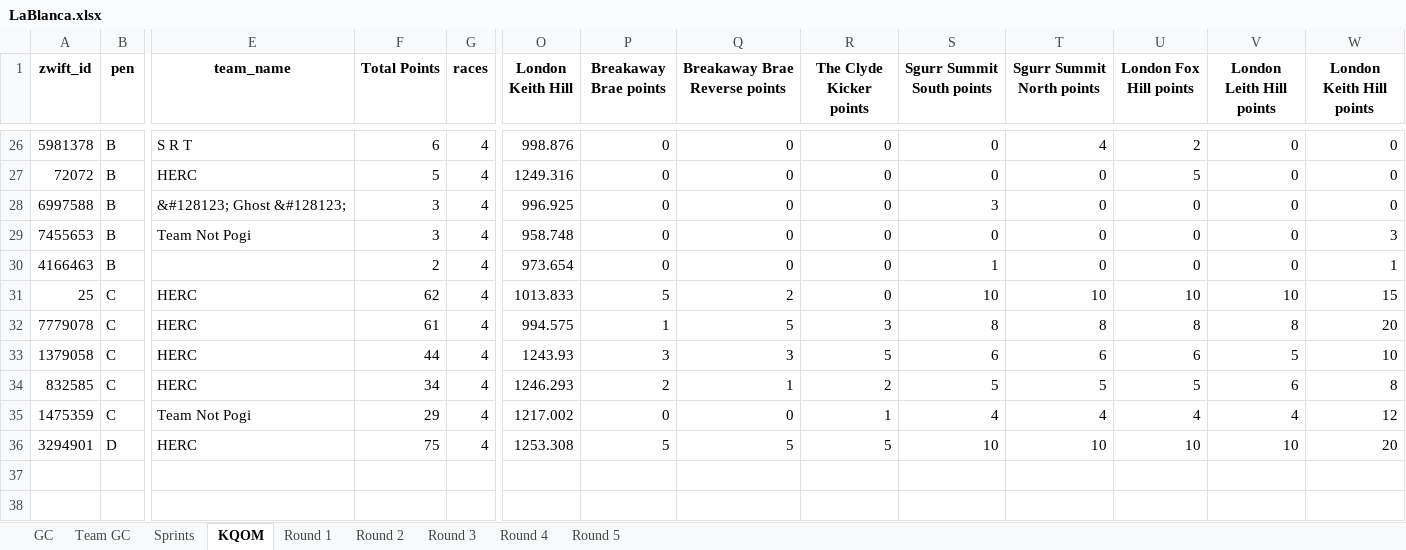
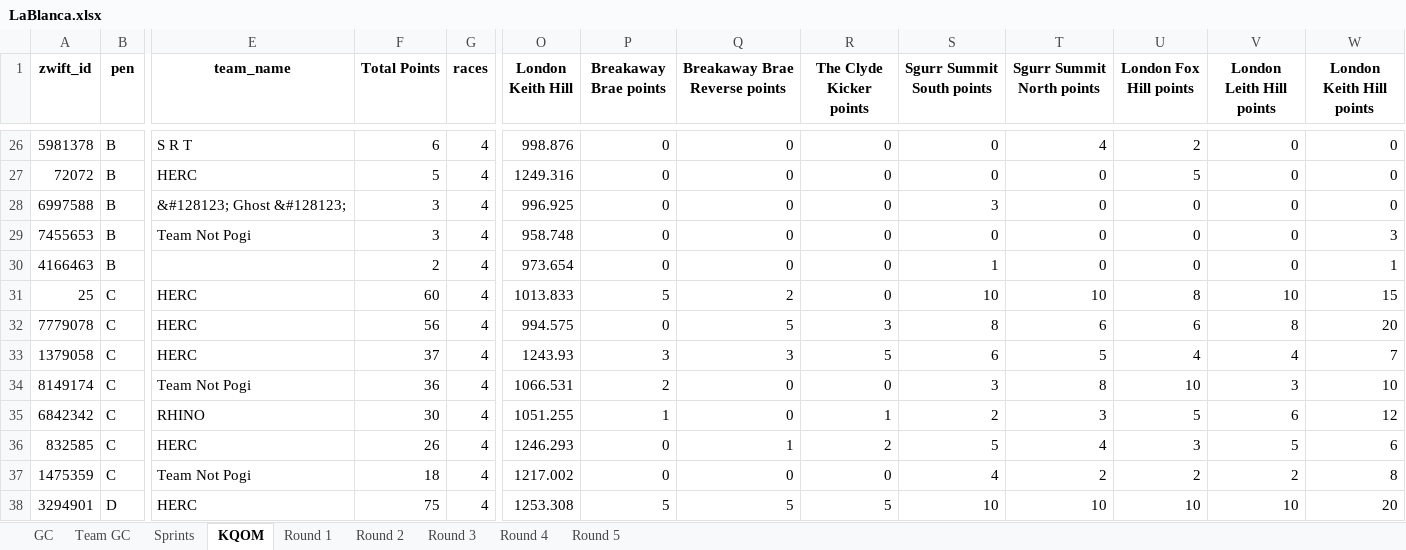
Before and after one commit to gleesonm1/TNP_results, an Excel workbook: LaBlanca/LaBlanca.xlsx, sheet KQOM, drawn as a sheet; only a part is shown, gaps mark what is left out; values as stored, in another font and other column widths than the file's, no borders; addresses are those after the commit; rows hold the shown columns only; the diff names each change by its address in the sheet, - before the commit and + after, or states it on an @@ line.

```diff
--- a/LaBlanca/LaBlanca.xlsx (sheet KQOM)
+++ b/LaBlanca/LaBlanca.xlsx (sheet KQOM)
-F31 (Total Points): 62
+F31 (Total Points): 60
-U31 (London Fox Hill points): 10
+U31 (London Fox Hill points): 8
-F32 (Total Points): 61
+F32 (Total Points): 56
-P32 (Breakaway Brae points): 1
+P32 (Breakaway Brae points): 0
-T32 (Sgurr Summit North points): 8
+T32 (Sgurr Summit North points): 6
-U32 (London Fox Hill points): 8
+U32 (London Fox Hill points): 6
-F33 (Total Points): 44
+F33 (Total Points): 37
-T33 (Sgurr Summit North points): 6
+T33 (Sgurr Summit North points): 5
-U33 (London Fox Hill points): 6
+U33 (London Fox Hill points): 4
-V33 (London Leith Hill points): 5
+V33 (London Leith Hill points): 4
-W33 (London Keith Hill points): 10
+W33 (London Keith Hill points): 7
+row 34: 8149174 | C | Team Not Pogi | 36 | 4 | 1066.531 | 2 | 0 | 0 | 3 | 8 | 10 | 3 | 10
+row 35: 6842342 | C | RHINO | 30 | 4 | 1051.255 | 1 | 0 | 1 | 2 | 3 | 5 | 6 | 12
-F36 (Total Points): 34
+F36 (Total Points): 26
-P36 (Breakaway Brae points): 2
+P36 (Breakaway Brae points): 0
-T36 (Sgurr Summit North points): 5
+T36 (Sgurr Summit North points): 4
-U36 (London Fox Hill points): 5
+U36 (London Fox Hill points): 3
-V36 (London Leith Hill points): 6
+V36 (London Leith Hill points): 5
-W36 (London Keith Hill points): 8
+W36 (London Keith Hill points): 6
-F37 (Total Points): 29
+F37 (Total Points): 18
-R37 (The Clyde Kicker points): 1
+R37 (The Clyde Kicker points): 0
-T37 (Sgurr Summit North points): 4
+T37 (Sgurr Summit North points): 2
-U37 (London Fox Hill points): 4
+U37 (London Fox Hill points): 2
-V37 (London Leith Hill points): 4
+V37 (London Leith Hill points): 2
-W37 (London Keith Hill points): 12
+W37 (London Keith Hill points): 8
```
Also changed, not shown: sheet GC, sheet Sprints, sheet Round 4, sheet Team GC, 2 other files.
